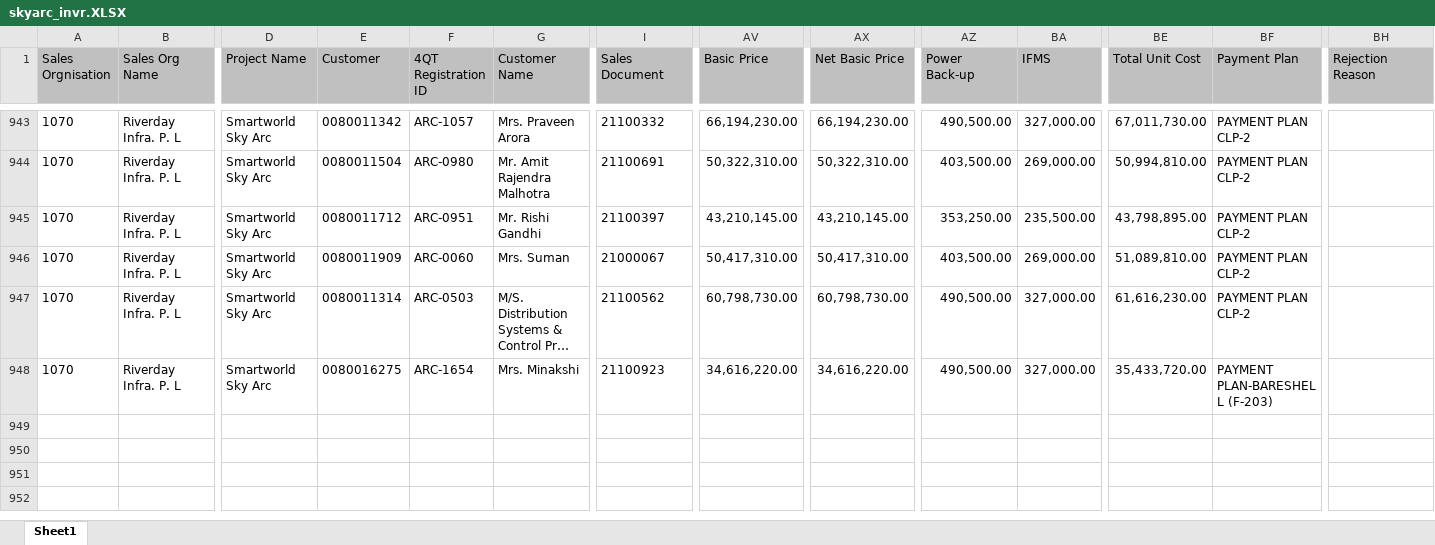
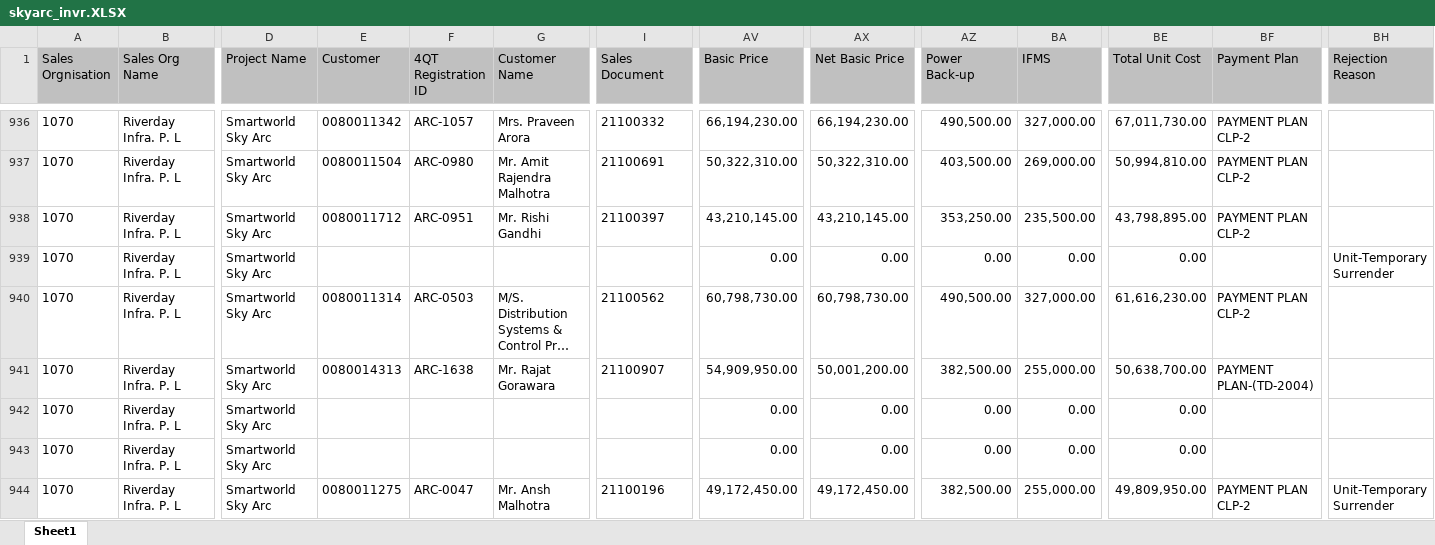
Before and after one commit to aviverma007/Sales_Dashboard, an Excel workbook: public/data/skyarc_invr.XLSX, sheet Sheet1, drawn as a sheet; only a part is shown, gaps mark what is left out; the shorter side is filled out with more unchanged rows; long unchanged cells end in …; values as stored, in another font and other column widths than the file's, no borders; addresses are those after the commit; rows hold the shown columns only; the diff covers the shown part only; the diff names each change by its address in the sheet, - before the commit and + after, or states it on an @@ line.

```diff
--- a/public/data/skyarc_invr.XLSX (sheet Sheet1)
+++ b/public/data/skyarc_invr.XLSX (sheet Sheet1)
-E939 (Customer): 0080011909
+E939 (Customer): (empty)
-F939 (4QT Registration ID): ARC-0060
+F939 (4QT Registration ID): (empty)
-G939 (Customer Name): Mrs. Suman
+G939 (Customer Name): (empty)
-I939 (Sales Document): 21000067
+I939 (Sales Document): (empty)
-AV939 (Basic Price): 50,417,310.00
+AV939 (Basic Price): 0.00
-AX939 (Net Basic Price): 50,417,310.00
+AX939 (Net Basic Price): 0.00
-AZ939 (Power Back-up): 403,500.00
+AZ939 (Power Back-up): 0.00
-BA939 (IFMS): 269,000.00
+BA939 (IFMS): 0.00
-BE939 (Total Unit Cost): 51,089,810.00
+BE939 (Total Unit Cost): 0.00
-BF939 (Payment Plan): PAYMENT PLAN CLP-2
+BF939 (Payment Plan): (empty)
-BH939 (Rejection Reason): (empty)
+BH939 (Rejection Reason): Unit-Temporary Surrender
+row 941: 1070 | Riverday Infra. P. L | Smartworld Sky Arc | 0080014313 | ARC-1638 | Mr. Rajat Gorawara | 21100907 | 54,909,950.00 | 50,001,200.00 | 382,500.00 | 255,000.00 | 50,638,700.00 | PAYMENT PLAN-(TD-2004)
+row 942: 1070 | Riverday Infra. P. L | Smartworld Sky Arc |  |  |  |  | 0.00 | 0.00 | 0.00 | 0.00 | 0.00
+row 943: 1070 | Riverday Infra. P. L | Smartworld Sky Arc |  |  |  |  | 0.00 | 0.00 | 0.00 | 0.00 | 0.00
@@ row 527 moved to row 944: 1070 @@
```
Also changed, not shown: 1 added row, 1 removed row, 3 moved rows, 56 hidden or unhidden rows and 28 edited cells elsewhere in this sheet, 1 other file.
